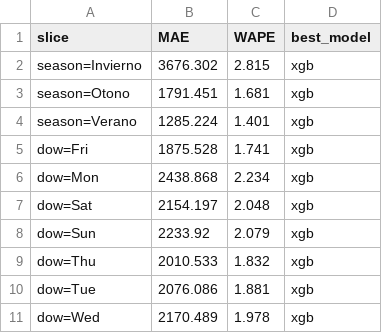
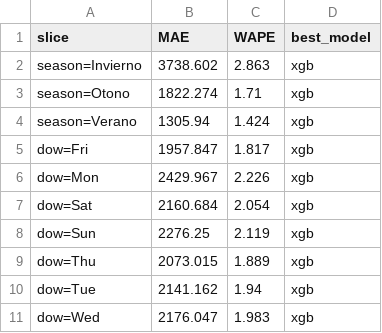
Before and after one commit to alberfdez1523/TFM_Goiener, a CSV file: outputs/tables/forecast_error_slices.csv, drawn as a sheet.

```diff
--- a/outputs/tables/forecast_error_slices.csv
+++ b/outputs/tables/forecast_error_slices.csv
@@ -1,11 +1,11 @@
 "slice","MAE","WAPE","best_model"
-"season=Invierno",3676.302,2.815,"xgb"
-"season=Otono",1791.451,1.681,"xgb"
-"season=Verano",1285.224,1.401,"xgb"
-"dow=Fri",1875.528,1.741,"xgb"
-"dow=Mon",2438.868,2.234,"xgb"
-"dow=Sat",2154.197,2.048,"xgb"
-"dow=Sun",2233.92,2.079,"xgb"
-"dow=Thu",2010.533,1.832,"xgb"
-"dow=Tue",2076.086,1.881,"xgb"
-"dow=Wed",2170.489,1.978,"xgb"
+"season=Invierno",3738.602,2.863,"xgb"
+"season=Otono",1822.274,1.71,"xgb"
+"season=Verano",1305.94,1.424,"xgb"
+"dow=Fri",1957.847,1.817,"xgb"
+"dow=Mon",2429.967,2.226,"xgb"
+"dow=Sat",2160.684,2.054,"xgb"
+"dow=Sun",2276.25,2.119,"xgb"
+"dow=Thu",2073.015,1.889,"xgb"
+"dow=Tue",2141.162,1.94,"xgb"
+"dow=Wed",2176.047,1.983,"xgb"
```
Also changed, not shown: outputs/tables/climate_download_audit.csv, outputs/tables/forecast_daily_predictions.csv, 39 other files.
